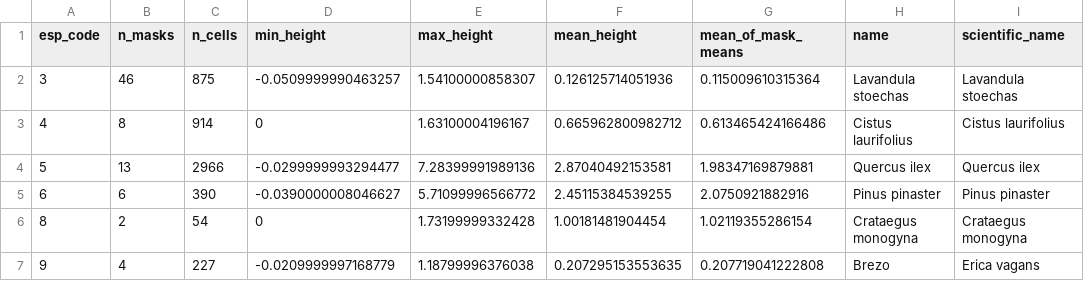
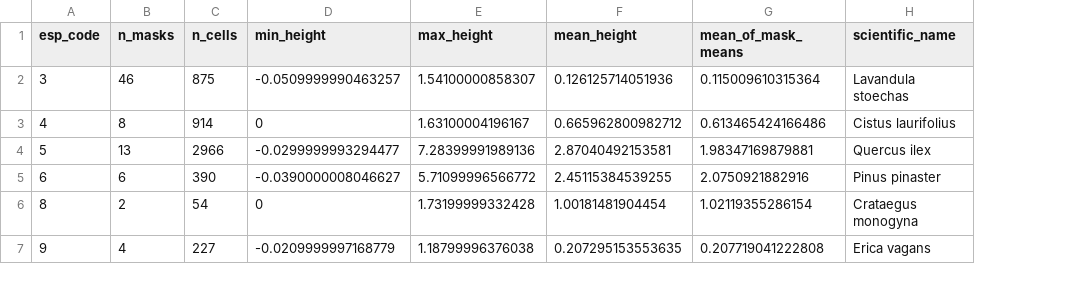
Before and after one commit to CristianICS/shrubs-segmentation, a CSV file: results/evaluation/lidar/species_height_stats.csv, drawn as a sheet; the diff names each change by its address in the sheet, - before the commit and + after, or states it on an @@ line.

```diff
--- a/results/evaluation/lidar/species_height_stats.csv
+++ b/results/evaluation/lidar/species_height_stats.csv
-column H (name), rows 2-7: Lavandula stoechas | Cistus laurifolius | Quercus ilex | Pinus pinaster | Crataegus monogyna | Brezo
```
Also changed, not shown: results/evaluation/lidar/target_errors.csv, 9 other files.
